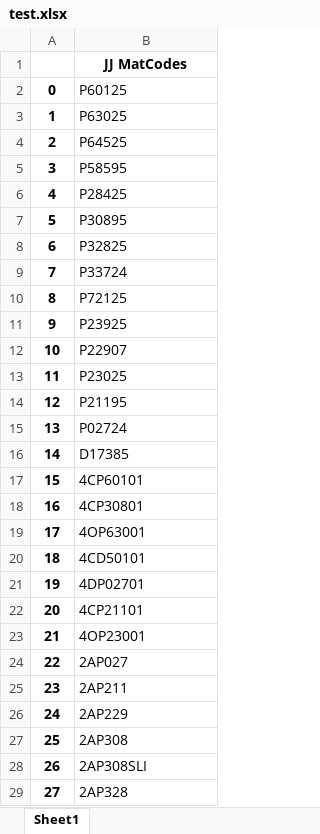
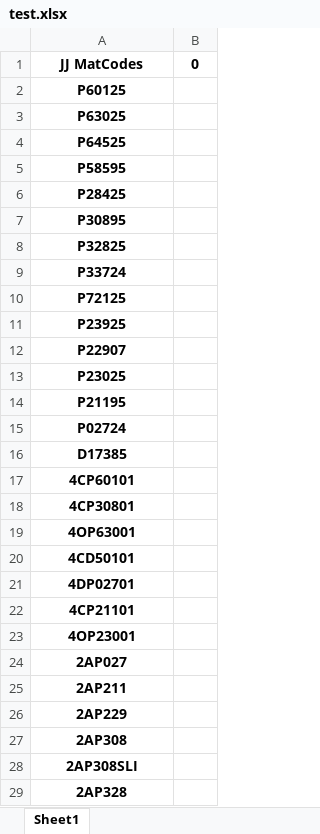
Before and after one commit to matmignin/NoIdle, an Excel workbook: Queries/test.xlsx, sheet Sheet1, drawn as a sheet; only a part is shown; values as stored, in another font and other column widths than the file's, no borders; removed rows and columns are numbered as before the commit, all else as after; the diff covers the shown part only; the diff names each change by its address in the sheet, - before the commit and + after, or states it on an @@ line.

```diff
--- a/Queries/test.xlsx (sheet Sheet1)
+++ b/Queries/test.xlsx (sheet Sheet1)
-column A, rows 2-29: 0 | 1 | 2 | 3 | 4 | 5 | 6 | 7 | 8 | 9 | 10 | 11 | 12 | 13 | 14 | 15 | 16 | 17 | 18 | 19 | 20 | 21 | 22 | 23 | 24 | 25 | 26 | 27
+column B, row 1: 0
@@ A2:A29 bold: off → on, alignment: left → center @@
```
Also changed, not shown: cell formats elsewhere in this sheet, Queries/ProductSpecs.xlsx, 27 other files.
